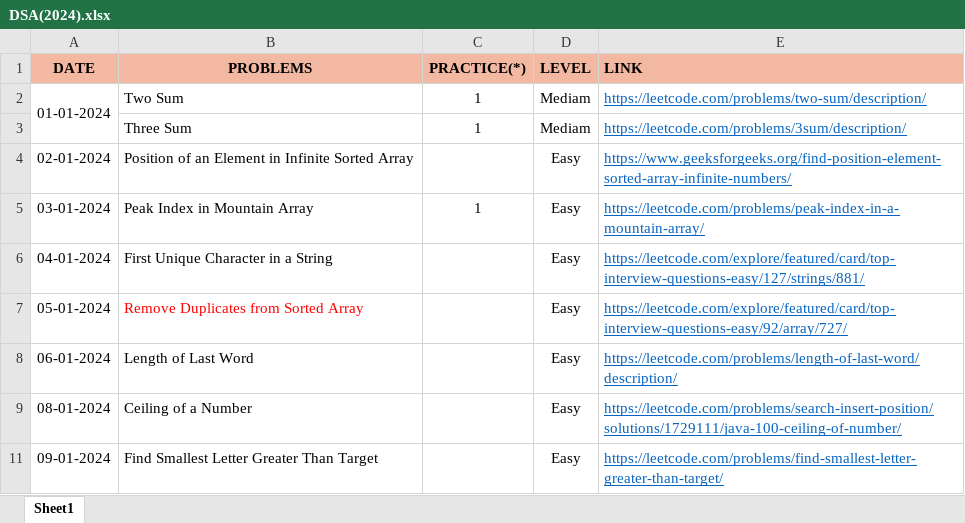
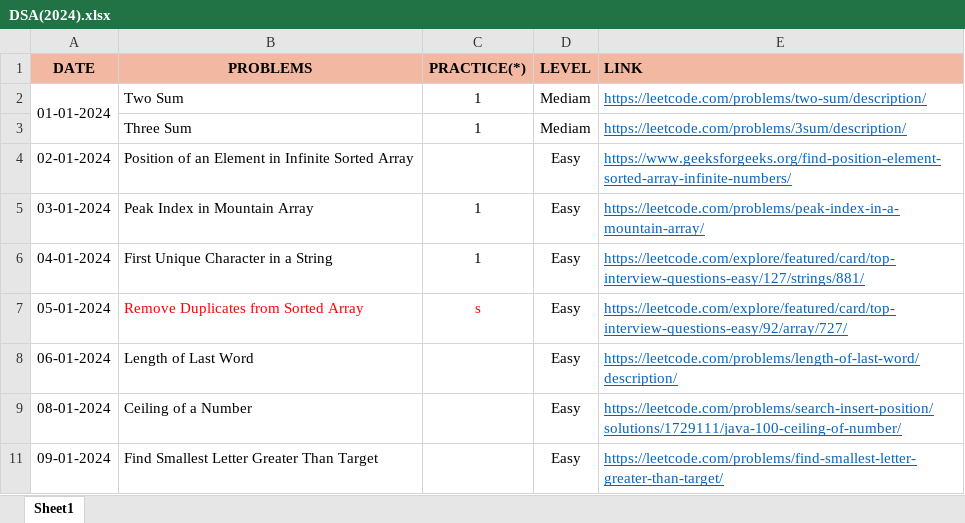
Before and after one commit to Bhanupratapsingh1998/JavaMasterClass, an Excel workbook: DSA(2024).xlsx, sheet Sheet1, drawn as a sheet; only a part is shown; values as stored, in another font and other column widths than the file's, no borders; the diff names each change by its address in the sheet, - before the commit and + after, or states it on an @@ line.

```diff
--- a/DSA(2024).xlsx (sheet Sheet1)
+++ b/DSA(2024).xlsx (sheet Sheet1)
-C6 (PRACTICE(*)): (empty)
+C6 (PRACTICE(*)): 1
-C7 (PRACTICE(*)): (empty)
+C7 (PRACTICE(*)): s
```
Also changed, not shown: 3 other files.
